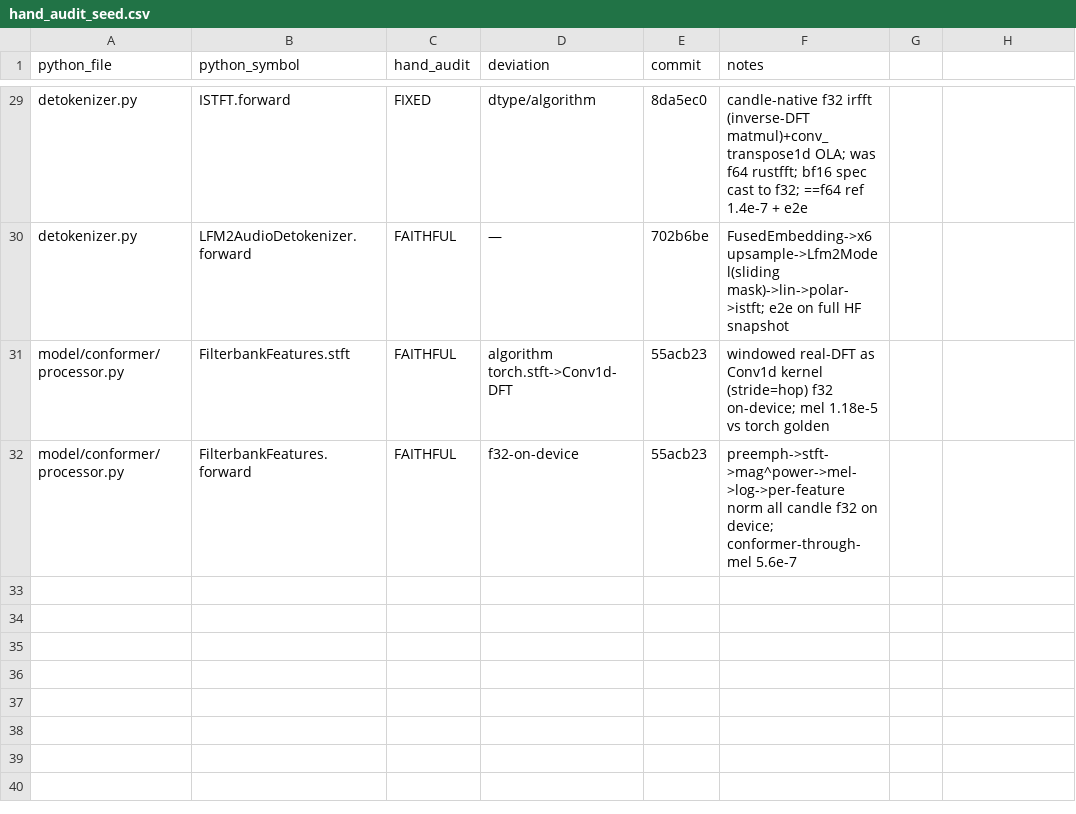
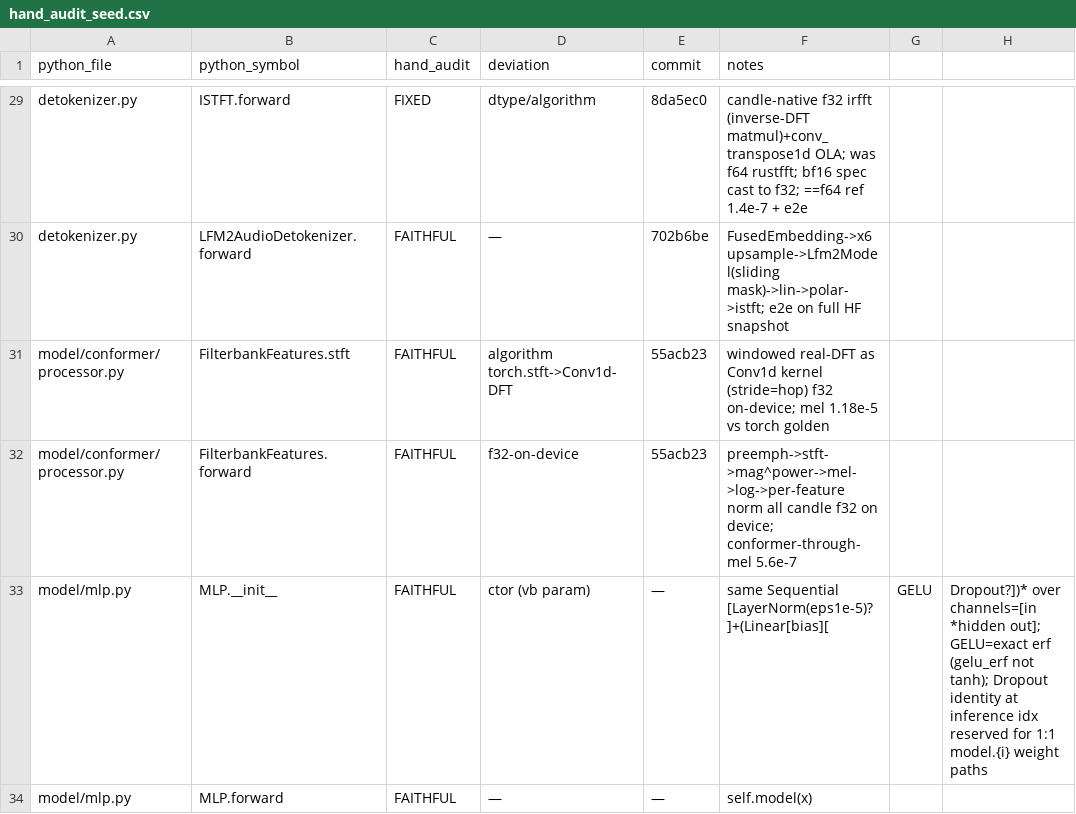
Before and after one commit to SolaceHarmony/emberharmony, a CSV file: experiments/lfm2-audio-voice/liquid-audio-rs/parity/hand_audit_seed.csv, drawn as a sheet; only a part is shown, gaps mark what is left out; the diff names each change by its address in the sheet, - before the commit and + after, or states it on an @@ line.

```diff
--- a/experiments/lfm2-audio-voice/liquid-audio-rs/parity/hand_audit_seed.csv
+++ b/experiments/lfm2-audio-voice/liquid-audio-rs/parity/hand_audit_seed.csv
+row 33: model/mlp.py | MLP.__init__ | FAITHFUL | ctor (vb param) | — | same Sequential [LayerNorm(eps1e-5)?]+(Linear[bias][ | GELU | Dropout?])* over channels=[in *hidden out]; GELU=exact erf (gelu_erf not tanh); Dropout identity at inference idx reserved for 1:1 model.{i} weight paths
+row 34: model/mlp.py | MLP.forward | FAITHFUL | — | — | self.model(x)
```
Also changed, not shown: experiments/lfm2-audio-voice/liquid-audio-rs/parity/HAND_AUDIT.csv.
